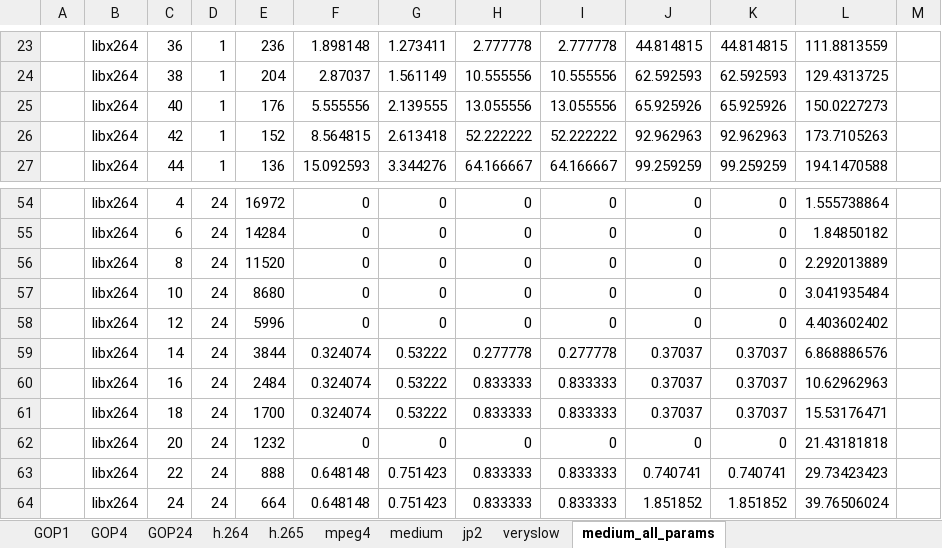
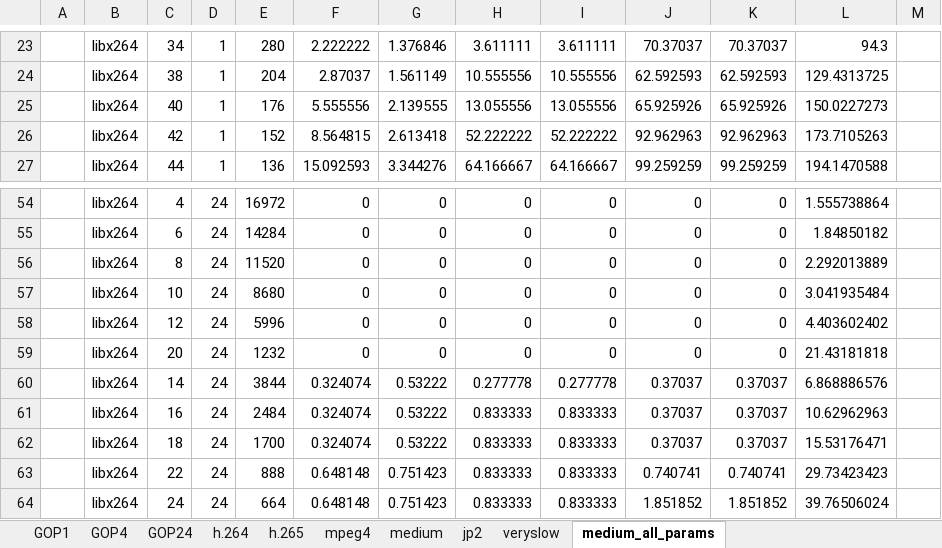
Before and after one commit to samydafir/Multimedia-Datenformate, an Excel workbook: evaluation.xlsx, sheet medium_all_params, drawn as a sheet; only a part is shown, gaps mark what is left out; values as stored, in another font and other column widths than the file's, no borders; charts and pictures not drawn; the diff covers the shown part only; the diff names each change by its address in the sheet, - before the commit and + after, or states it on an @@ line.

```diff
--- a/evaluation.xlsx (sheet medium_all_params)
+++ b/evaluation.xlsx (sheet medium_all_params)
-C23: 36
+C23: 34
-E23: 236
+E23: 280
-F23: 1.898148
+F23: 2.222222
-G23: 1.273411
+G23: 1.376846
-H23: 2.777778
+H23: 3.611111
-I23: 2.777778
+I23: 3.611111
-J23: 44.814815
+J23: 70.37037
-K23: 44.814815
+K23: 70.37037
-L23: 111.8813559
+L23: 94.3
-C59: 14
+C59: 20
-E59: 3844
+E59: 1232
-F59: 0.324074
+F59: 0
-G59: 0.53222
+G59: 0
-H59: 0.277778
+H59: 0
-I59: 0.277778
+I59: 0
-J59: 0.37037
+J59: 0
-K59: 0.37037
+K59: 0
-L59: 6.868886576
+L59: 21.43181818
-C60: 16
+C60: 14
-E60: 2484
+E60: 3844
-H60: 0.833333
+H60: 0.277778
-I60: 0.833333
+I60: 0.277778
-L60: 10.62962963
+L60: 6.868886576
-C61: 18
+C61: 16
-E61: 1700
+E61: 2484
-L61: 15.53176471
+L61: 10.62962963
-C62: 20
+C62: 18
-E62: 1232
+E62: 1700
-F62: 0
+F62: 0.324074
-G62: 0
+G62: 0.53222
-H62: 0
+H62: 0.833333
-I62: 0
+I62: 0.833333
-J62: 0
+J62: 0.37037
-K62: 0
+K62: 0.37037
-L62: 21.43181818
+L62: 15.53176471
```
Also changed, not shown: 27 edited cells elsewhere in this sheet, sheet veryslow, formulas that keep their value, charts or pictures.
